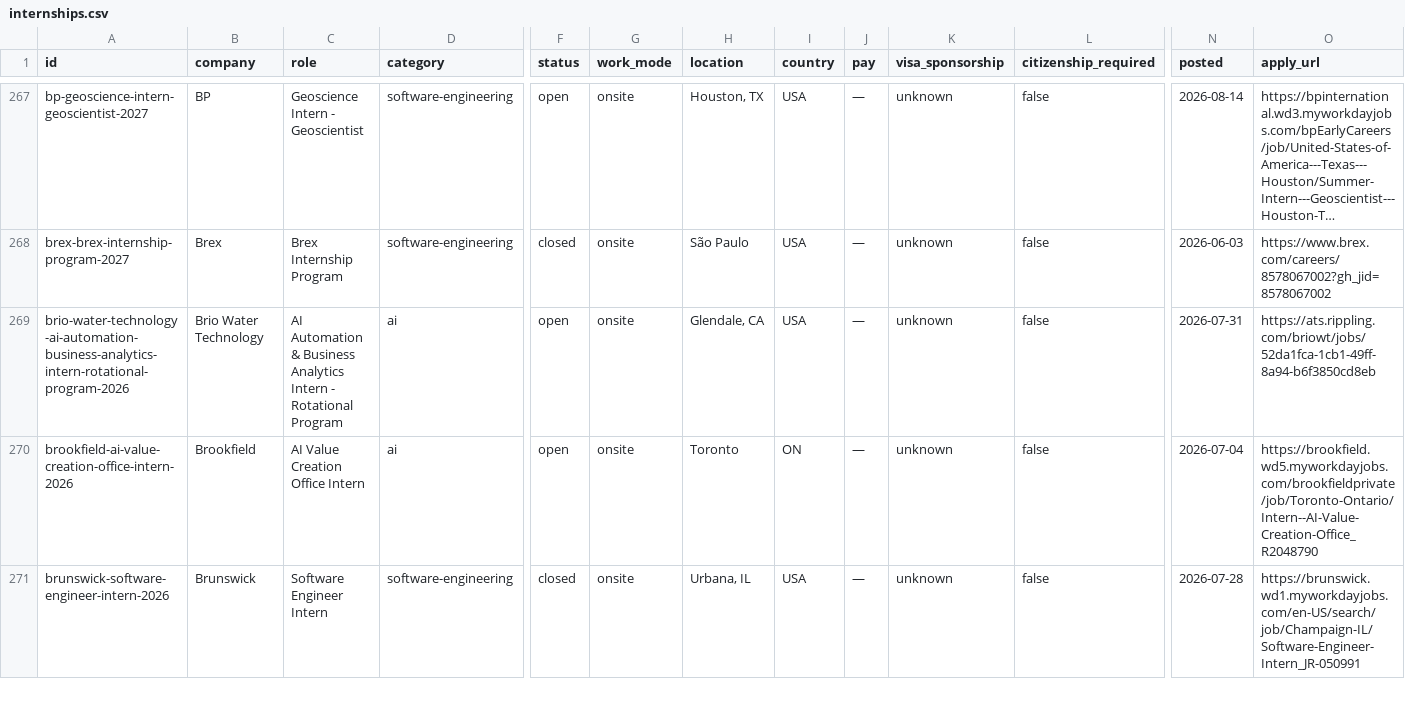
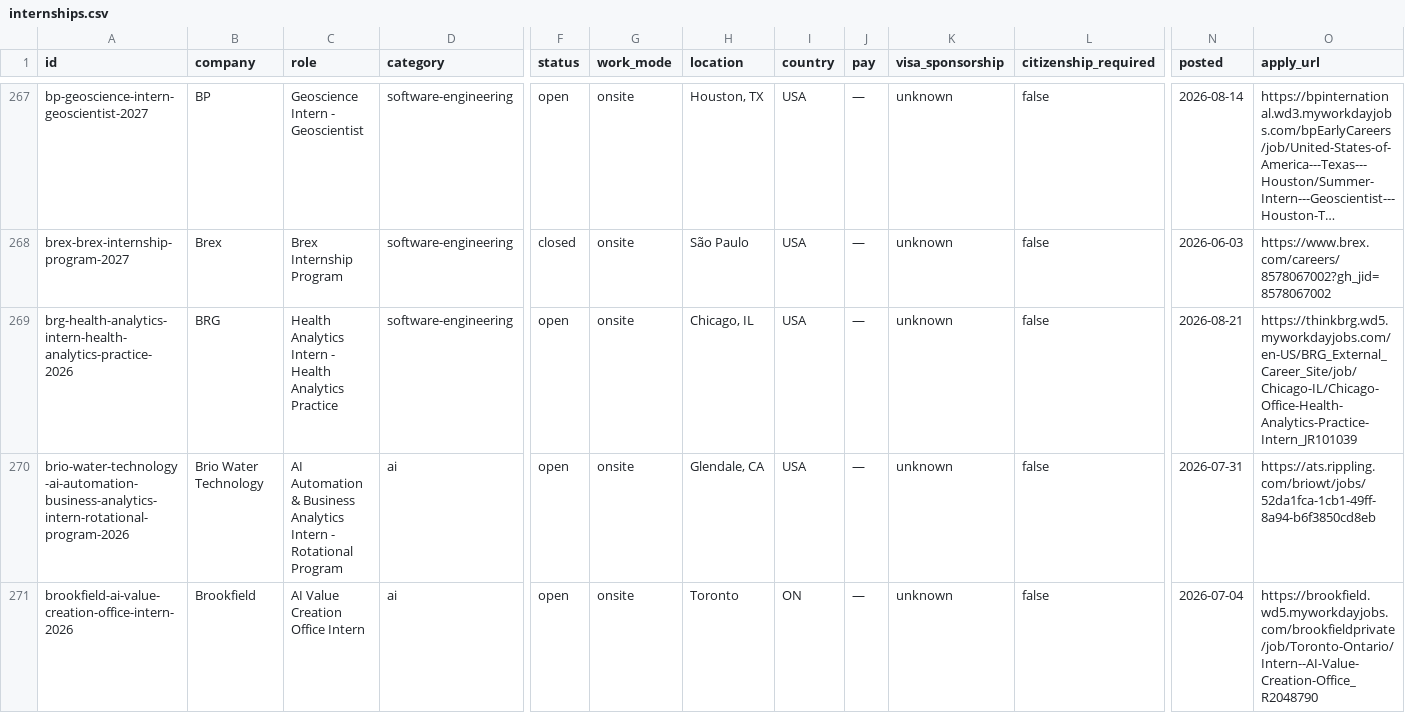
Before and after one commit to sonak11/internatlas, a CSV file: generated/exports/internships.csv, drawn as a sheet; only a part is shown, gaps mark what is left out; the shorter side is filled out with more unchanged rows; long unchanged cells end in …; rows hold the shown columns only; the diff covers the shown part only; the diff names each change by its address in the sheet, - before the commit and + after, or states it on an @@ line.

```diff
--- a/generated/exports/internships.csv
+++ b/generated/exports/internships.csv
+row 269: brg-health-analytics-intern-health-analytics-practice-2026 | BRG | Health Analytics Intern - Health Analytics Practice | software-engineering | open | onsite | Chicago, IL | USA | — | unknown | false | 2026-08-21 | https://thinkbrg.wd5.myworkdayjobs.com/en-US/BRG_External_Career_Site/job/Chicago-IL/Chicago-Office-Health-Analytics-Practice-Intern_JR101039
```
Also changed, not shown: 5 added rows and 1 edited cell elsewhere in this file, 23 other files.
